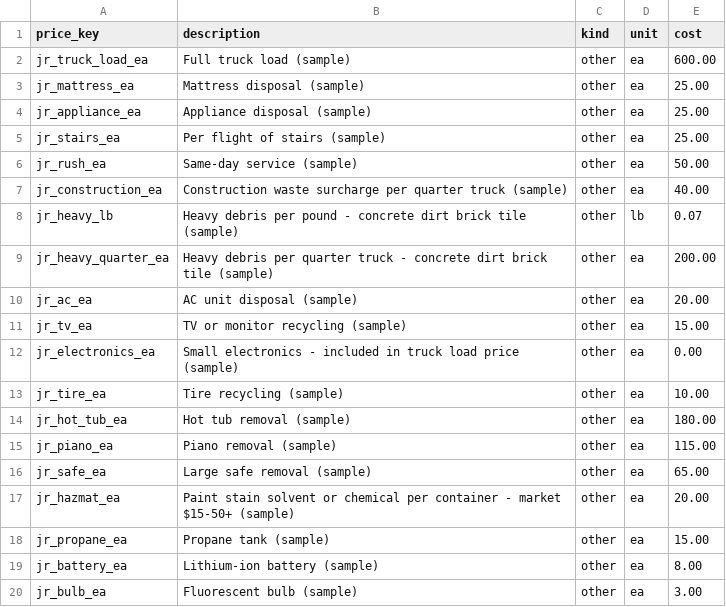
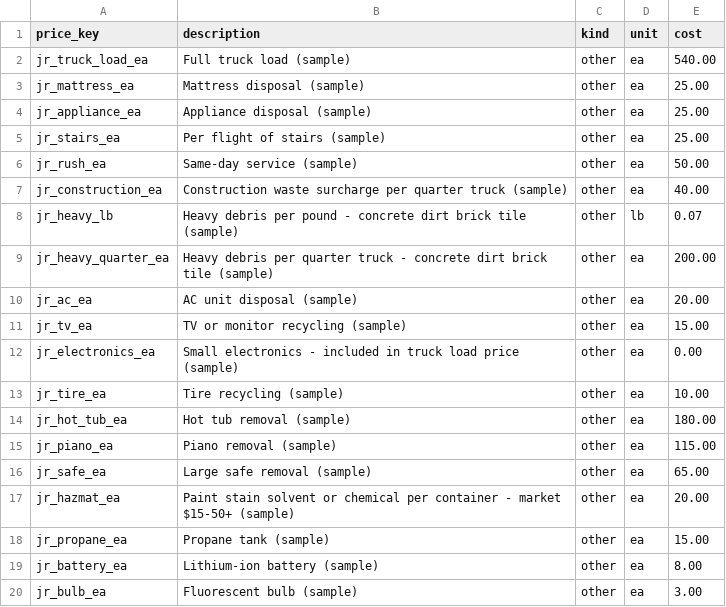
Before and after one commit to dvavro/AI-Prowler, a CSV file: estimator/modules/services/junk_removal/pricing_defaults.csv, drawn as a sheet.

```diff
--- a/estimator/modules/services/junk_removal/pricing_defaults.csv
+++ b/estimator/modules/services/junk_removal/pricing_defaults.csv
@@ -1,3 +1,3 @@
 price_key,description,kind,unit,cost
-jr_truck_load_ea,Full truck load (sample),other,ea,600.00
+jr_truck_load_ea,Full truck load (sample),other,ea,540.00
 jr_mattress_ea,Mattress disposal (sample),other,ea,25.00
```
Also changed, not shown: estimator/modules/services/pest_control/pricing_defaults.csv, 2 other files.
